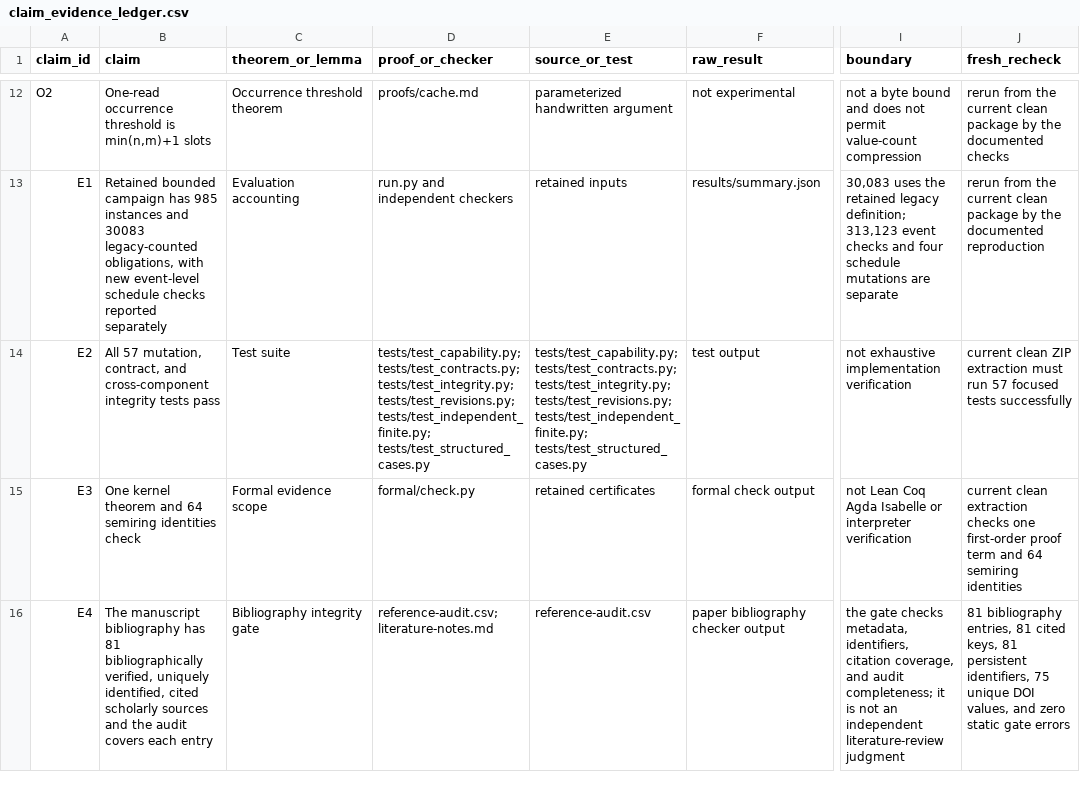
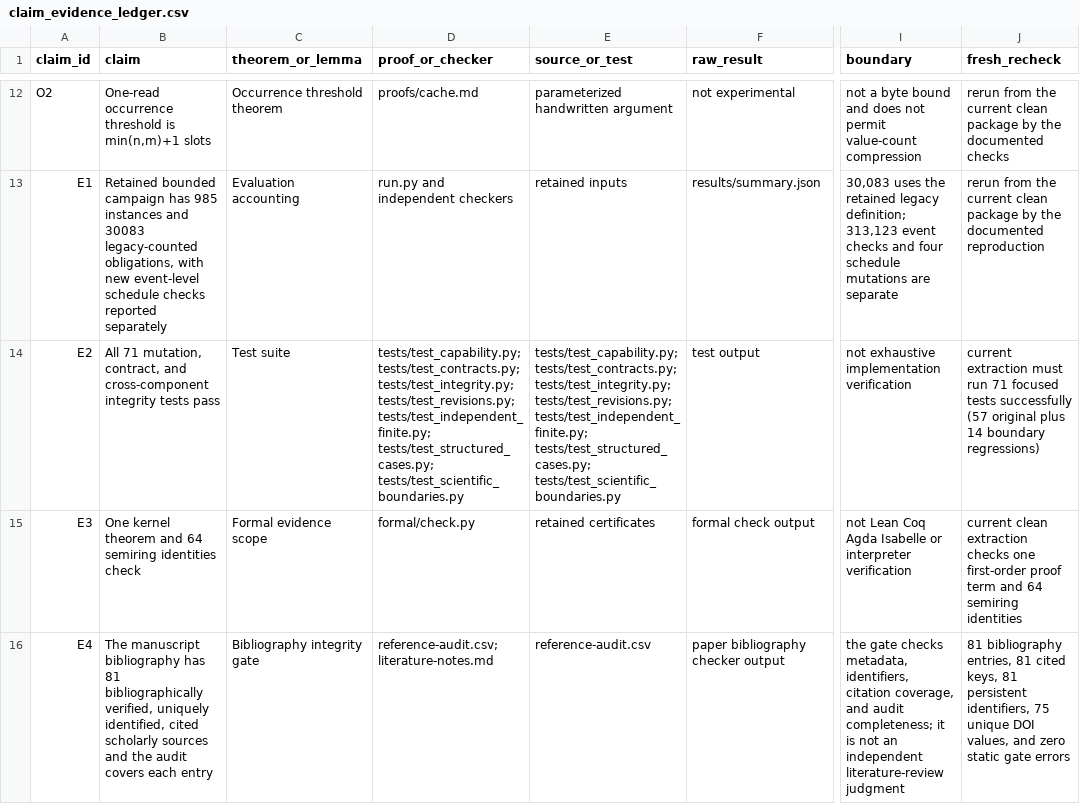
Before and after one commit to Haoyi-Zhang/MultiCap-code, a CSV file: claim_evidence_ledger.csv, drawn as a sheet; only a part is shown, gaps mark what is left out; the diff names each change by its address in the sheet, - before the commit and + after, or states it on an @@ line.

```diff
--- a/claim_evidence_ledger.csv
+++ b/claim_evidence_ledger.csv
-B14 (claim): All 57 mutation, contract,…
+B14 (claim): All 71 mutation, contract,…
-D14 (proof_or_checker): …tests/test_revisions.py; tests/test_independent_finite.py; tests/test_structured_cases.py
+D14 (proof_or_checker): …tests/test_revisions.py; tests/test_independent_finite.py; tests/test_structured_cases.py; tests/test_scientific_boundaries.py
-E14 (source_or_test): …tests/test_revisions.py; tests/test_independent_finite.py; tests/test_structured_cases.py
+E14 (source_or_test): …tests/test_revisions.py; tests/test_independent_finite.py; tests/test_structured_cases.py; tests/test_scientific_boundaries.py
-J14 (fresh_recheck): current clean ZIP extraction must run 57 focused tests successfully
+J14 (fresh_recheck): current extraction must run 71 focused tests successfully (57 original plus 14 boundary regressions)
```
Also changed, not shown: external_resources.csv, reference-audit.csv, 11 other files.
